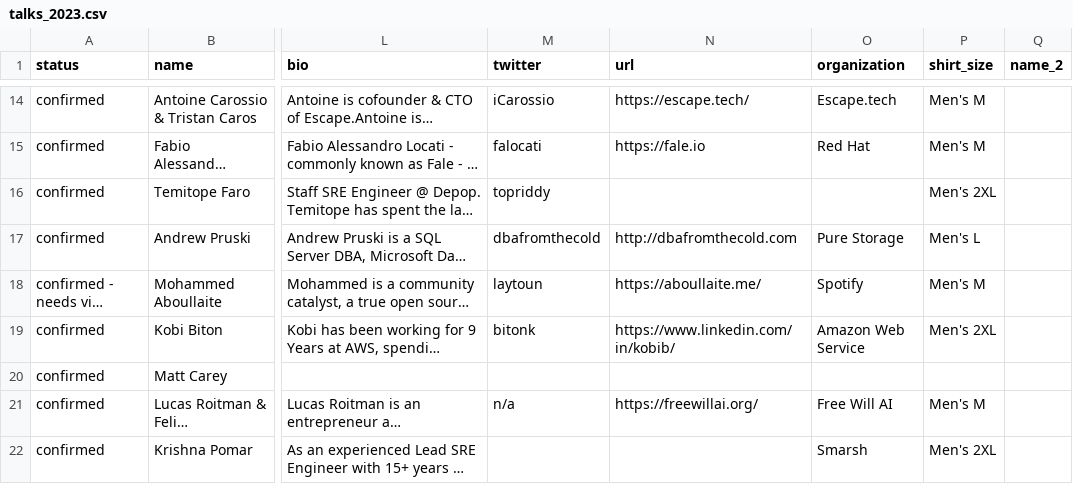
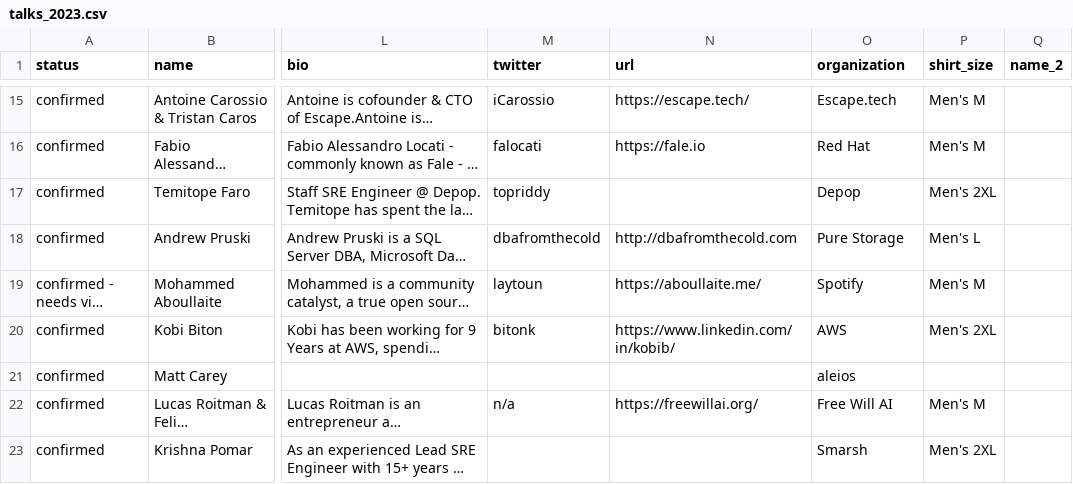
Before and after one commit to Prompt-Engineering-Conference/2025.promptengineering.rocks, a CSV file: _db/talks_2023.csv, drawn as a sheet; only a part is shown, gaps mark what is left out; long unchanged cells end in …; addresses are those after the commit; the diff covers the shown part only; the diff names each change by its address in the sheet, - before the commit and + after, or states it on an @@ line.

```diff
--- a/_db/talks_2023.csv
+++ b/_db/talks_2023.csv
-O17 (organization): (empty)
+O17 (organization): Depop
-O20 (organization): Amazon Web Service
+O20 (organization): AWS
-O21 (organization): (empty)
+O21 (organization): aleios
```
Also changed, not shown: 1 added row, 1 removed row and 14 edited cells elsewhere in this file.
